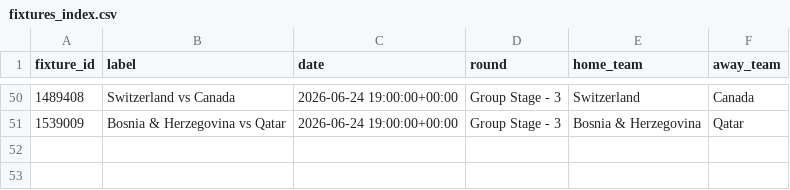
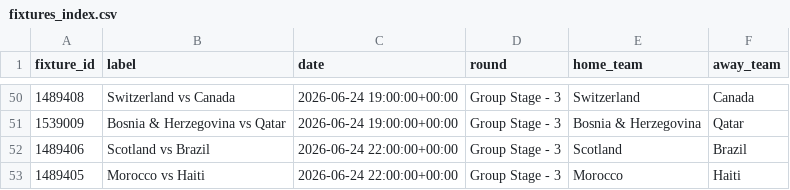
Before and after one commit to elchadiD/wc2026-dataset, a CSV file: data/_index/fixtures_index.csv, drawn as a sheet; only a part is shown, gaps mark what is left out; the diff names each change by its address in the sheet, - before the commit and + after, or states it on an @@ line.

```diff
--- a/data/_index/fixtures_index.csv
+++ b/data/_index/fixtures_index.csv
+row 52: 1489406 | Scotland vs Brazil | 2026-06-24 22:00:00+00:00 | Group Stage - 3 | Scotland | Brazil
+row 53: 1489405 | Morocco vs Haiti | 2026-06-24 22:00:00+00:00 | Group Stage - 3 | Morocco | Haiti
```
Also changed, not shown: data/_latest/player_tournament.csv, data/_latest/team_tournament.csv, 30 other files.
